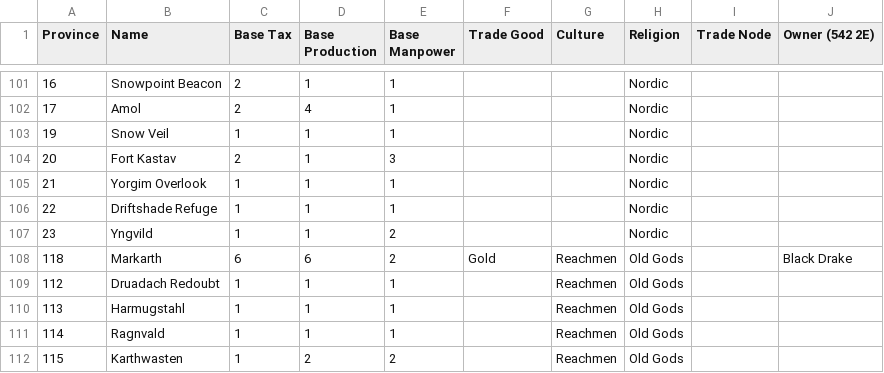
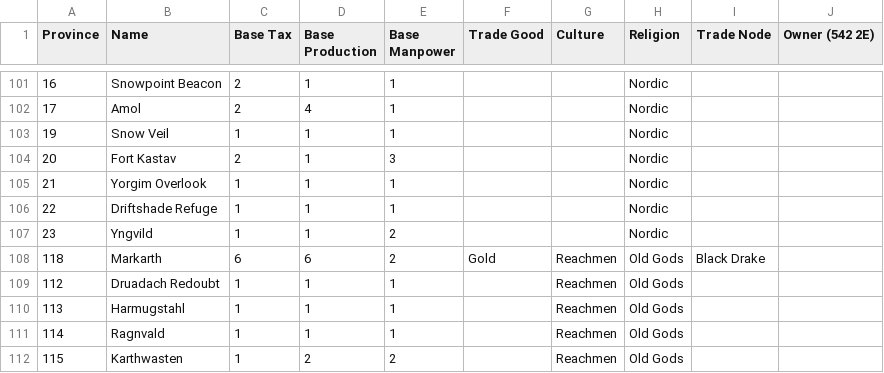
Before and after one commit to toilercleaner666/nirn, a CSV file: DevMap.csv, drawn as a sheet; only a part is shown, gaps mark what is left out.

Commit message:
Update DevMap.csv

```diff
--- a/DevMap.csv
+++ b/DevMap.csv
@@ -107,3 +107,3 @@ Province,Name,Base Tax,Base Production,Base Manpower,Trade Good,Culture,Religion
 23,Yngvild,1,1,2,,,Nordic,,
-118,Markarth,6,6,2,Gold,Reachmen,Old Gods,,Black Drake,
+118,Markarth,6,6,2,Gold,Reachmen,Old Gods,Black Drake,
 112,Druadach Redoubt,1,1,1,,Reachmen,Old Gods,,
```
